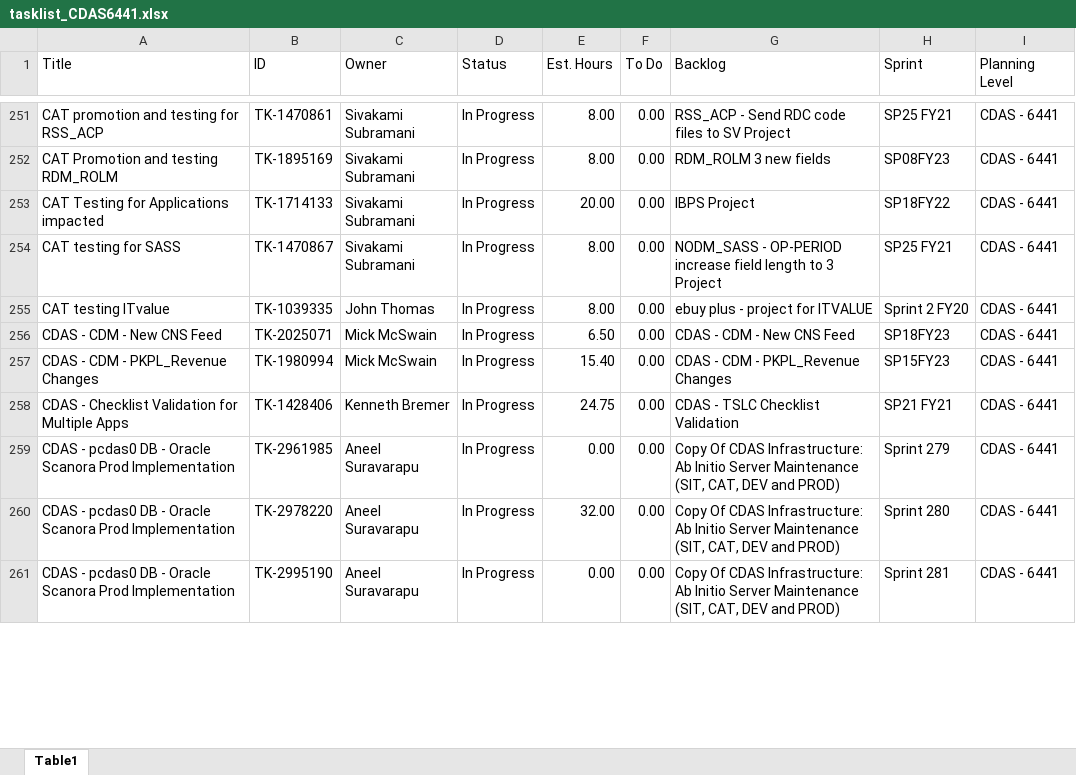
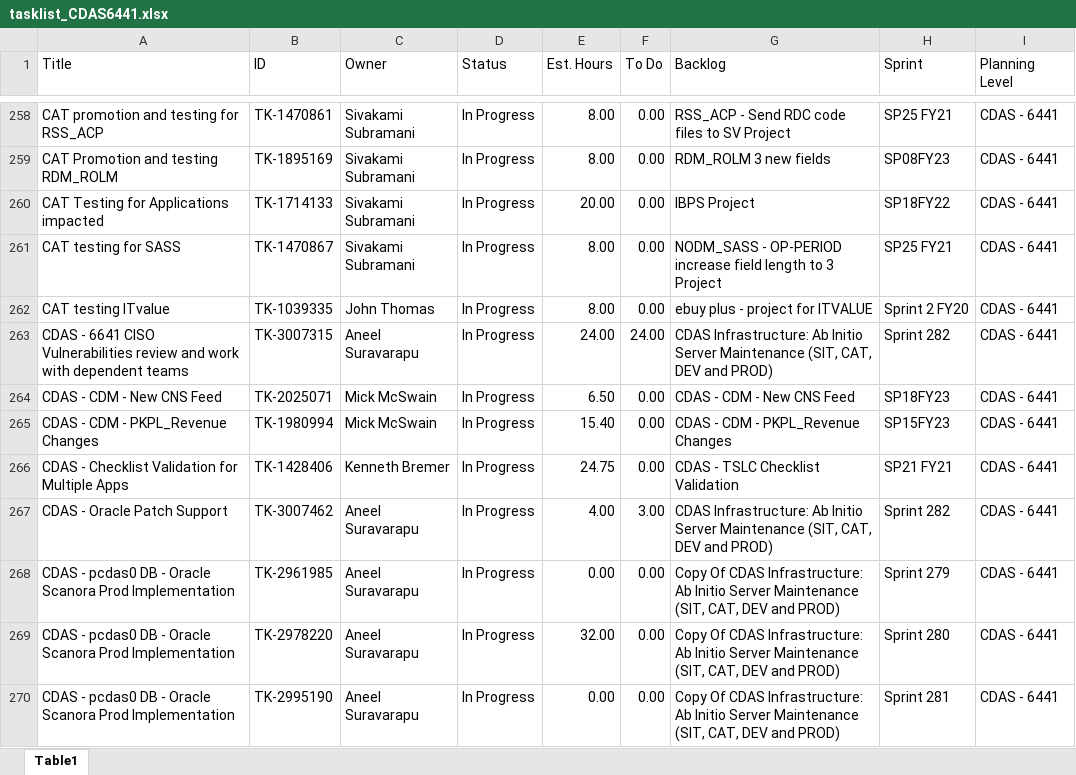
Before and after one commit to usps-dataeng/versionone-dashboard, an Excel workbook: tasklist_CDAS6441.xlsx, sheet Table1, drawn as a sheet; only a part is shown, gaps mark what is left out; values as stored, in another font and other column widths than the file's, no borders; the diff covers the shown part only; the diff names each change by its address in the sheet, - before the commit and + after, or states it on an @@ line.

Commit message:
Auto-update task_quicklist.xlsx

```diff
--- a/tasklist_CDAS6441.xlsx (sheet Table1)
+++ b/tasklist_CDAS6441.xlsx (sheet Table1)
+row 263: CDAS - 6641 CISO Vulnerabilities review and work with dependent teams | TK-3007315 | Aneel Suravarapu | In Progress | 24.00 | 24.00 | CDAS Infrastructure: Ab Initio Server Maintenance (SIT, CAT, DEV and PROD) | Sprint 282 | CDAS - 6441
+row 267: CDAS - Oracle Patch Support | TK-3007462 | Aneel Suravarapu | In Progress | 4.00 | 3.00 | CDAS Infrastructure: Ab Initio Server Maintenance (SIT, CAT, DEV and PROD) | Sprint 282 | CDAS - 6441
```
Also changed, not shown: 33 added rows, 3 removed rows and 17 edited cells elsewhere in this sheet, tasklist_EEB9372.xlsx, tasklist_UAPIV9443.xlsx, 5 other files.
